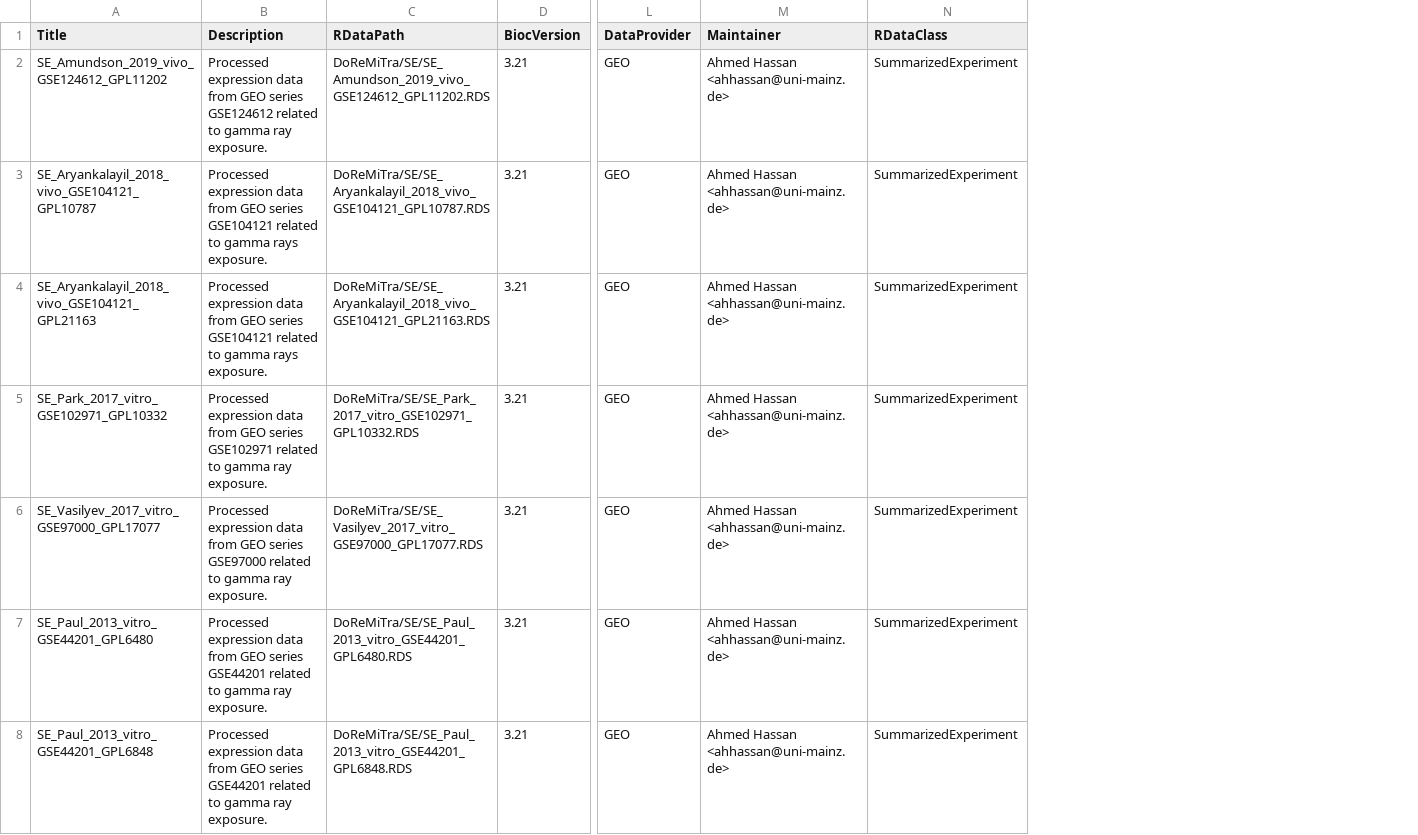
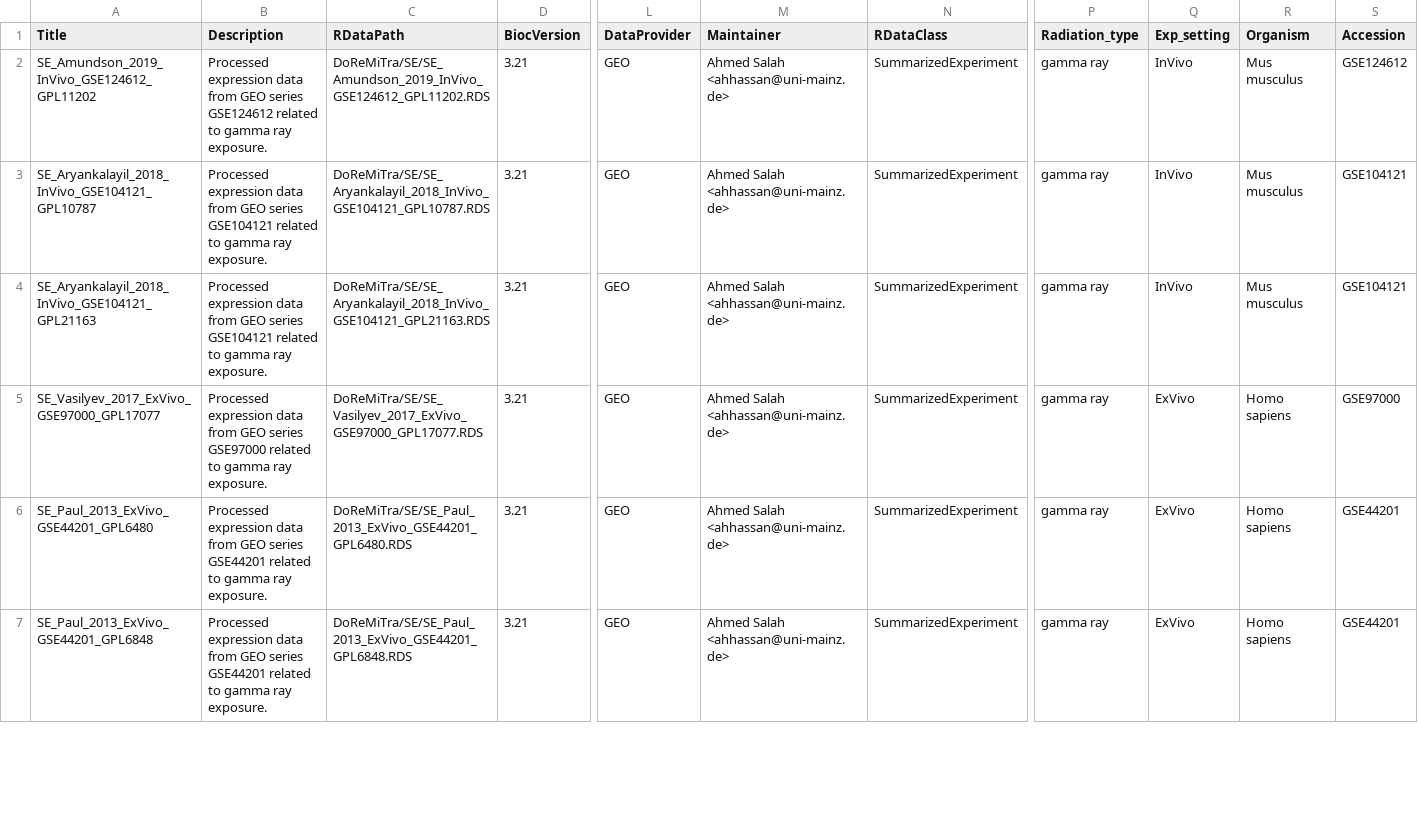
Before and after one commit to AhmedSAHassan/DoReMiTra, a CSV file: inst/extdata/metadata-DoReMiTra.csv, drawn as a sheet; only a part is shown, gaps mark what is left out; removed rows and columns are numbered as before the commit, all else as after; rows hold the shown columns only; the diff covers the shown part only; the diff names each change by its address in the sheet, - before the commit and + after, or states it on an @@ line.

Commit message:
uploading refined metadata.csv file

```diff
--- a/inst/extdata/metadata-DoReMiTra.csv
+++ b/inst/extdata/metadata-DoReMiTra.csv
+column P (Radiation_type), rows 2-7: all gamma ray
+column Q (Exp_setting), rows 2-7: InVivo | InVivo | InVivo | ExVivo | ExVivo | ExVivo
+column R (Organism), rows 2-7: Mus musculus | Mus musculus | Mus musculus | Homo sapiens | Homo sapiens | Homo sapiens
+column S (Accession), rows 2-7: GSE124612 | GSE104121 | GSE104121 | GSE97000 | GSE44201 | GSE44201
-A2 (Title): SE_Amundson_2019_vivo_GSE124612_GPL11202
+A2 (Title): SE_Amundson_2019_InVivo_GSE124612_GPL11202
-C2 (RDataPath): DoReMiTra/SE/SE_Amundson_2019_vivo_GSE124612_GPL11202.RDS
+C2 (RDataPath): DoReMiTra/SE/SE_Amundson_2019_InVivo_GSE124612_GPL11202.RDS
-M2:M4 (Maintainer): Ahmed Hassan <ahhassan@uni-mainz.de>
+M2:M4 (Maintainer): Ahmed Salah <ahhassan@uni-mainz.de>
-A3 (Title): SE_Aryankalayil_2018_vivo_GSE104121_GPL10787
+A3 (Title): SE_Aryankalayil_2018_InVivo_GSE104121_GPL10787
-B3:B4 (Description): …to gamma rays exposure.
+B3:B4 (Description): …to gamma ray exposure.
-C3 (RDataPath): DoReMiTra/SE/SE_Aryankalayil_2018_vivo_GSE104121_GPL10787.RDS
+C3 (RDataPath): DoReMiTra/SE/SE_Aryankalayil_2018_InVivo_GSE104121_GPL10787.RDS
-A4 (Title): SE_Aryankalayil_2018_vivo_GSE104121_GPL21163
+A4 (Title): SE_Aryankalayil_2018_InVivo_GSE104121_GPL21163
-C4 (RDataPath): DoReMiTra/SE/SE_Aryankalayil_2018_vivo_GSE104121_GPL21163.RDS
+C4 (RDataPath): DoReMiTra/SE/SE_Aryankalayil_2018_InVivo_GSE104121_GPL21163.RDS
-row 5: SE_Park_2017_vitro_GSE102971_GPL10332 | Processed expression data from GEO series GSE102971 related to gamma ray exposure. | DoReMiTra/SE/SE_Park_2017_vitro_GSE102971_GPL10332.RDS | 3.21 | GEO | Ahmed Hassan <ahhassan@uni-mainz.de> | SummarizedExperiment
-A5 (Title): SE_Vasilyev_2017_vitro_GSE97000_GPL17077
+A5 (Title): SE_Vasilyev_2017_ExVivo_GSE97000_GPL17077
-C5 (RDataPath): DoReMiTra/SE/SE_Vasilyev_2017_vitro_GSE97000_GPL17077.RDS
+C5 (RDataPath): DoReMiTra/SE/SE_Vasilyev_2017_ExVivo_GSE97000_GPL17077.RDS
-M5:M7 (Maintainer): Ahmed Hassan <ahhassan@uni-mainz.de>
+M5:M7 (Maintainer): Ahmed Salah <ahhassan@uni-mainz.de>
-A6 (Title): SE_Paul_2013_vitro_GSE44201_GPL6480
+A6 (Title): SE_Paul_2013_ExVivo_GSE44201_GPL6480
-C6 (RDataPath): DoReMiTra/SE/SE_Paul_2013_vitro_GSE44201_GPL6480.RDS
+C6 (RDataPath): DoReMiTra/SE/SE_Paul_2013_ExVivo_GSE44201_GPL6480.RDS
-A7 (Title): SE_Paul_2013_vitro_GSE44201_GPL6848
+A7 (Title): SE_Paul_2013_ExVivo_GSE44201_GPL6848
-C7 (RDataPath): DoReMiTra/SE/SE_Paul_2013_vitro_GSE44201_GPL6848.RDS
+C7 (RDataPath): DoReMiTra/SE/SE_Paul_2013_ExVivo_GSE44201_GPL6848.RDS
```
Also changed, not shown: 1 added row and 93 edited cells elsewhere in this file.
